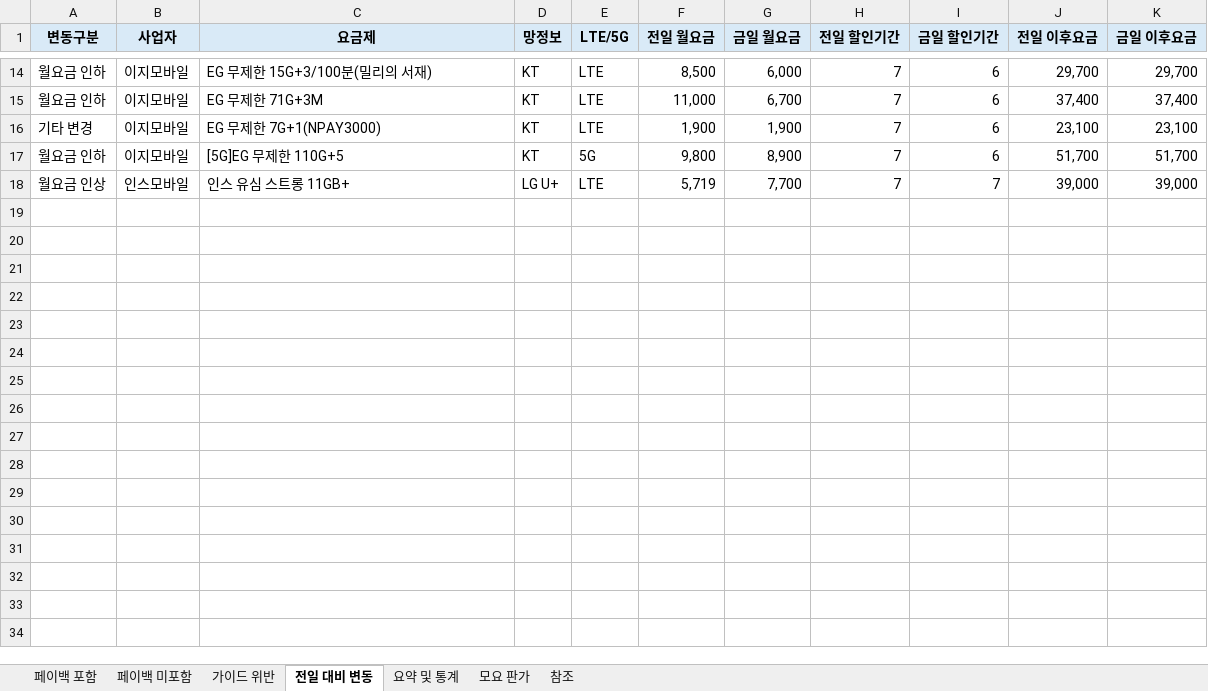
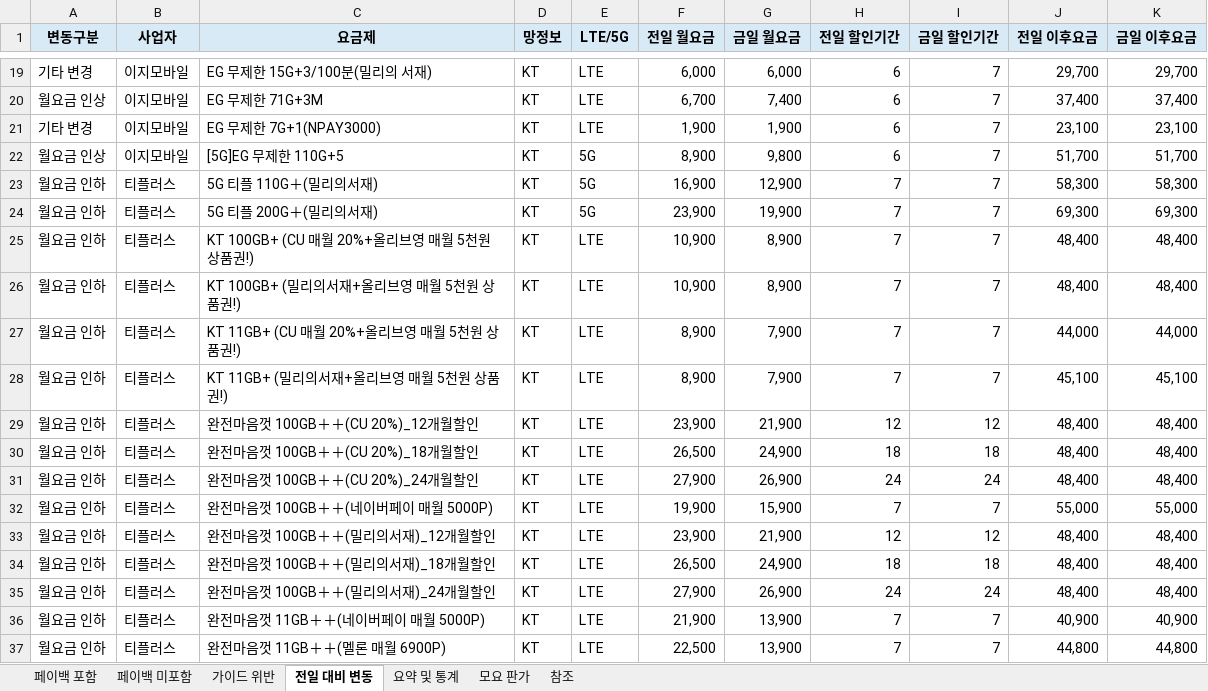
Before and after one commit to kjch444-sketchs/moyoplan-crawler, an Excel workbook: moyoplan_parsed_plans.xlsx, sheet 전일 대비 변동, drawn as a sheet; only a part is shown, gaps mark what is left out; values as stored, in another font and other column widths than the file's, no borders; removed rows and columns are numbered as before the commit, all else as after; the diff covers the shown part only; the diff names each change by its address in the sheet, - before the commit and + after, or states it on an @@ line.

```diff
--- a/moyoplan_parsed_plans.xlsx (sheet 전일 대비 변동)
+++ b/moyoplan_parsed_plans.xlsx (sheet 전일 대비 변동)
-A19 (변동구분): 월요금 인하
+A19 (변동구분): 기타 변경
-F19 (전일 월요금): 8,500
+F19 (전일 월요금): 6,000
-H19:H22 (전일 할인기간): 7
+H19:H22 (전일 할인기간): 6
-I19:I22 (금일 할인기간): 6
+I19:I22 (금일 할인기간): 7
-A20 (변동구분): 월요금 인하
+A20 (변동구분): 월요금 인상
-F20 (전일 월요금): 11,000
+F20 (전일 월요금): 6,700
-G20 (금일 월요금): 6,700
+G20 (금일 월요금): 7,400
-A22 (변동구분): 월요금 인하
+A22 (변동구분): 월요금 인상
-F22 (전일 월요금): 9,800
+F22 (전일 월요금): 8,900
-G22 (금일 월요금): 8,900
+G22 (금일 월요금): 9,800
-row 18: 월요금 인상 | 인스모바일 | 인스 유심 스트롱 11GB+ | LG U+ | LTE | 5,719 | 7,700 | 7 | 7 | 39,000 | 39,000
+row 23: 월요금 인하 | 티플러스 | 5G 티플 110G＋(밀리의서재) | KT | 5G | 16,900 | 12,900 | 7 | 7 | 58,300 | 58,300
+row 24: 월요금 인하 | 티플러스 | 5G 티플 200G＋(밀리의서재) | KT | 5G | 23,900 | 19,900 | 7 | 7 | 69,300 | 69,300
+row 25: 월요금 인하 | 티플러스 | KT 100GB+ (CU 매월 20%+올리브영 매월 5천원 상품권!) | KT | LTE | 10,900 | 8,900 | 7 | 7 | 48,400 | 48,400
+row 26: 월요금 인하 | 티플러스 | KT 100GB+ (밀리의서재+올리브영 매월 5천원 상품권!) | KT | LTE | 10,900 | 8,900 | 7 | 7 | 48,400 | 48,400
+row 27: 월요금 인하 | 티플러스 | KT 11GB+ (CU 매월 20%+올리브영 매월 5천원 상품권!) | KT | LTE | 8,900 | 7,900 | 7 | 7 | 44,000 | 44,000
+row 28: 월요금 인하 | 티플러스 | KT 11GB+ (밀리의서재+올리브영 매월 5천원 상품권!) | KT | LTE | 8,900 | 7,900 | 7 | 7 | 45,100 | 45,100
+row 29: 월요금 인하 | 티플러스 | 완전마음껏 100GB＋＋(CU 20%)_12개월할인 | KT | LTE | 23,900 | 21,900 | 12 | 12 | 48,400 | 48,400
+row 30: 월요금 인하 | 티플러스 | 완전마음껏 100GB＋＋(CU 20%)_18개월할인 | KT | LTE | 26,500 | 24,900 | 18 | 18 | 48,400 | 48,400
+row 31: 월요금 인하 | 티플러스 | 완전마음껏 100GB＋＋(CU 20%)_24개월할인 | KT | LTE | 27,900 | 26,900 | 24 | 24 | 48,400 | 48,400
+row 32: 월요금 인하 | 티플러스 | 완전마음껏 100GB＋＋(네이버페이 매월 5000P) | KT | LTE | 19,900 | 15,900 | 7 | 7 | 55,000 | 55,000
+row 33: 월요금 인하 | 티플러스 | 완전마음껏 100GB＋＋(밀리의서재)_12개월할인 | KT | LTE | 23,900 | 21,900 | 12 | 12 | 48,400 | 48,400
+row 34: 월요금 인하 | 티플러스 | 완전마음껏 100GB＋＋(밀리의서재)_18개월할인 | KT | LTE | 26,500 | 24,900 | 18 | 18 | 48,400 | 48,400
+row 35: 월요금 인하 | 티플러스 | 완전마음껏 100GB＋＋(밀리의서재)_24개월할인 | KT | LTE | 27,900 | 26,900 | 24 | 24 | 48,400 | 48,400
+row 36: 월요금 인하 | 티플러스 | 완전마음껏 11GB＋＋(네이버페이 매월 5000P) | KT | LTE | 21,900 | 13,900 | 7 | 7 | 40,900 | 40,900
+row 37: 월요금 인하 | 티플러스 | 완전마음껏 11GB＋＋(멜론 매월 6900P) | KT | LTE | 22,500 | 13,900 | 7 | 7 | 44,800 | 44,800
```
Also changed, not shown: 24 added rows, 10 removed rows and 7 edited cells elsewhere in this sheet, sheet 페이백 포함, sheet 페이백 미포함, sheet 요약 및 통계, hidden cells.
